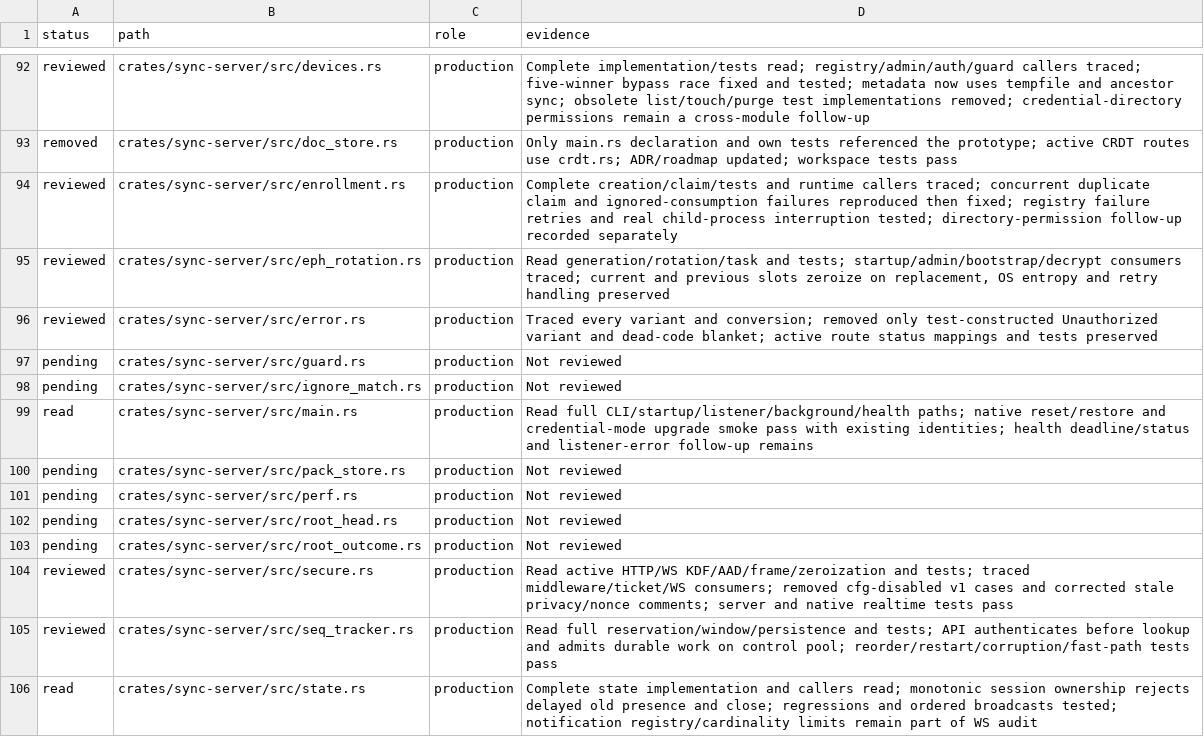
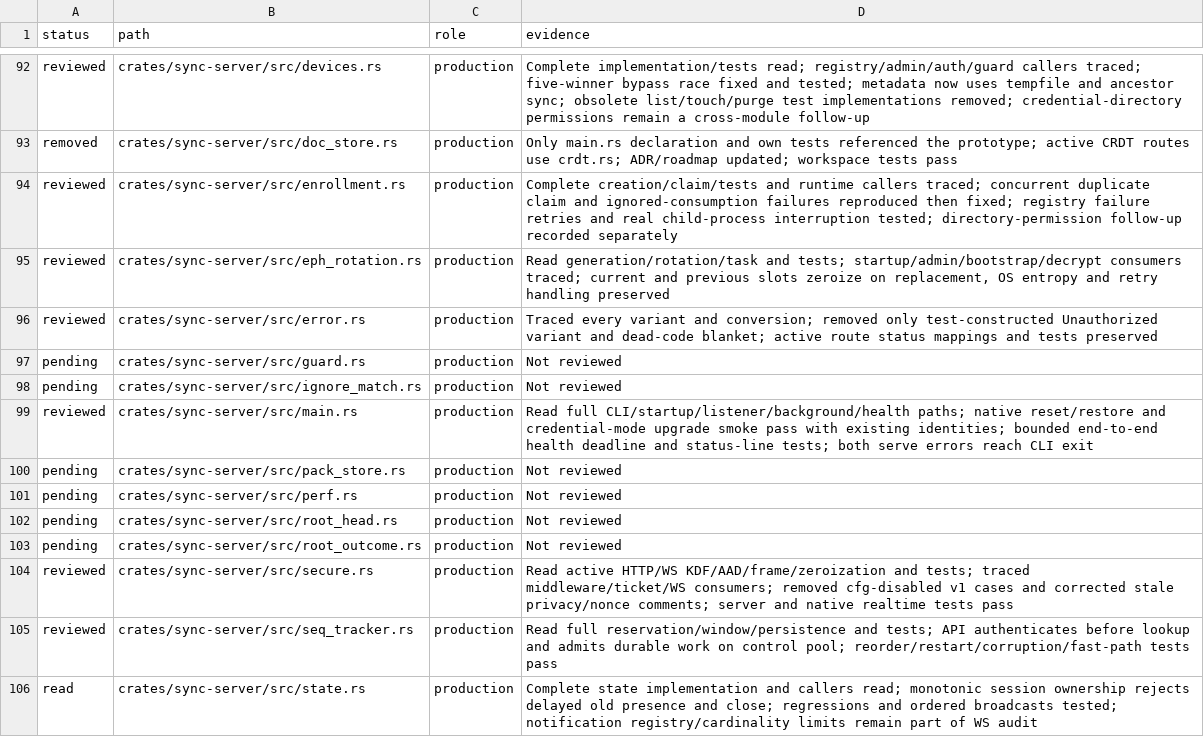
Before and after one commit to Savemech/obsetync, a TSV file: docs/1.13-module-audit.tsv, drawn as a sheet; only a part is shown, gaps mark what is left out.

Commit message:
fix: bound health probes and propagate server listener errors

```diff
--- a/docs/1.13-module-audit.tsv
+++ b/docs/1.13-module-audit.tsv
@@ -98,3 +98,3 @@ pending	crates/sync-server/src/guard.rs	production	Not reviewed
 pending	crates/sync-server/src/ignore_match.rs	production	Not reviewed
-read	crates/sync-server/src/main.rs	production	Read full CLI/startup/listener/background/health paths; native reset/restore and credential-mode upgrade smoke pass with existing identities; health deadline/status and listener-error follow-up remains
+reviewed	crates/sync-server/src/main.rs	production	Read full CLI/startup/listener/background/health paths; native reset/restore and credential-mode upgrade smoke pass with existing identities; bounded end-to-end health deadline and status-line tests; both serve errors reach CLI exit
 pending	crates/sync-server/src/pack_store.rs	production	Not reviewed
```
Also changed, not shown: 2 other files.
